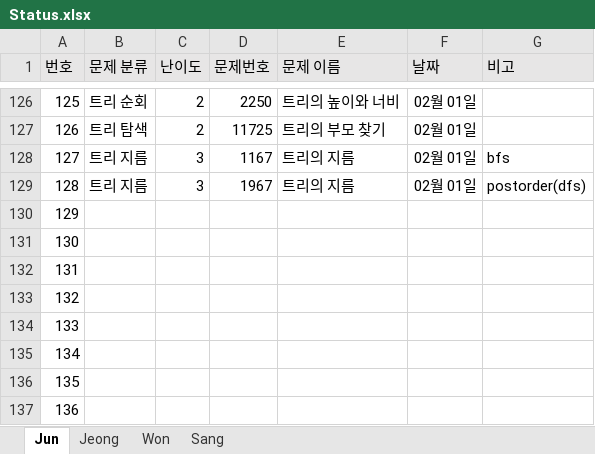
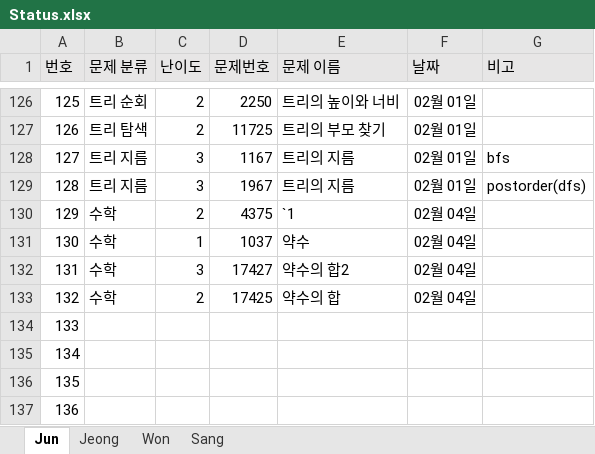
Before and after one commit to JunHeon-Ch/GC_Algorithm_Study, an Excel workbook: Status.xlsx, sheet Jun, drawn as a sheet; only a part is shown, gaps mark what is left out; values as stored, in another font and other column widths than the file's, no borders; the diff names each change by its address in the sheet, - before the commit and + after, or states it on an @@ line.

Commit message:
docs: Updating junheon status

```diff
--- a/Status.xlsx (sheet Jun)
+++ b/Status.xlsx (sheet Jun)
-B130:B133 (문제 분류): (empty)
+B130:B133 (문제 분류): 수학
-C130 (난이도): (empty)
+C130 (난이도): 2
-D130 (문제번호): (empty)
+D130 (문제번호): 4375
-E130 (문제 이름): (empty)
+E130 (문제 이름): `1
-F130:F133 (날짜): (empty)
+F130:F133 (날짜): 02월 04일
-C131 (난이도): (empty)
+C131 (난이도): 1
-D131 (문제번호): (empty)
+D131 (문제번호): 1037
-E131 (문제 이름): (empty)
+E131 (문제 이름): 약수
-C132 (난이도): (empty)
+C132 (난이도): 3
-D132 (문제번호): (empty)
+D132 (문제번호): 17427
-E132 (문제 이름): (empty)
+E132 (문제 이름): 약수의 합2
-C133 (난이도): (empty)
+C133 (난이도): 2
-D133 (문제번호): (empty)
+D133 (문제번호): 17425
-E133 (문제 이름): (empty)
+E133 (문제 이름): 약수의 합
```
